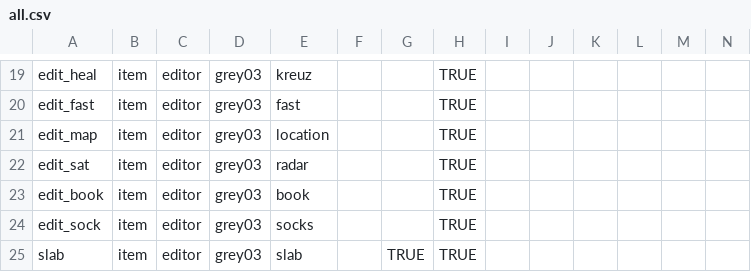
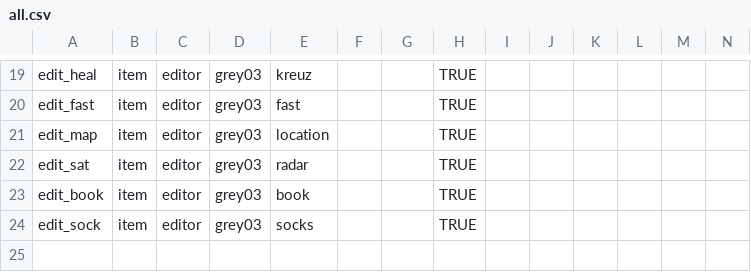
Before and after one commit to dimch0/circles, a CSV file: data/all/all.csv, drawn as a sheet; only a part is shown, gaps mark what is left out; rows hold the shown columns only; the diff names each change by its address in the sheet, - before the commit and + after, or states it on an @@ line.

```diff
--- a/data/all/all.csv
+++ b/data/all/all.csv
-row 25: slab | item | editor | grey03 | slab |  | TRUE | TRUE
```
Also changed, not shown: data/scenario_01/scenario_01.csv, 7 other files.
